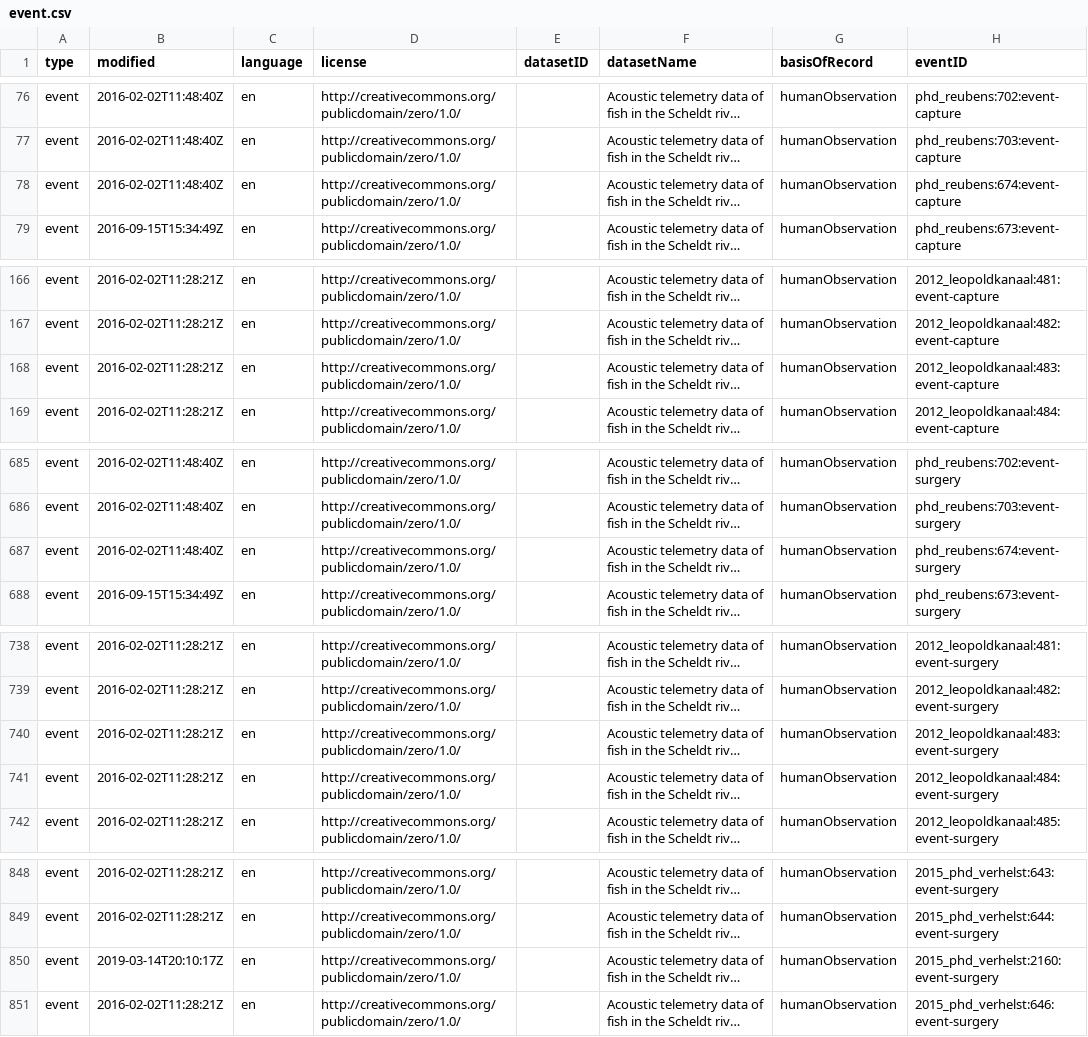
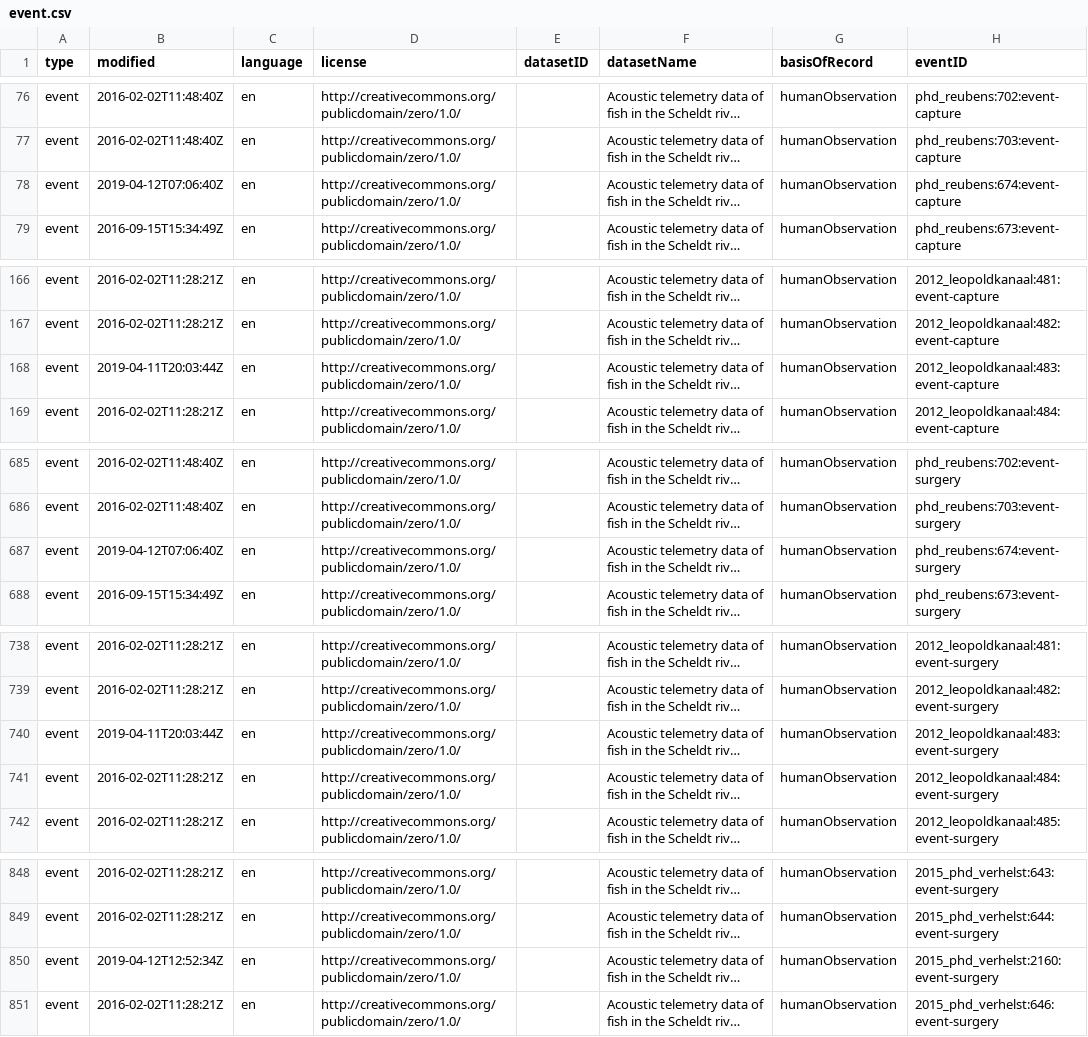
Before and after one commit to inbo/etn-occurrences, a CSV file: data/processed/event.csv, drawn as a sheet; only a part is shown, gaps mark what is left out; long unchanged cells end in …; the diff covers the shown part only; the diff names each change by its address in the sheet, - before the commit and + after, or states it on an @@ line.

```diff
--- a/data/processed/event.csv
+++ b/data/processed/event.csv
-B78 (modified): 2016-02-02T11:48:40Z
+B78 (modified): 2019-04-12T07:06:40Z
-B168 (modified): 2016-02-02T11:28:21Z
+B168 (modified): 2019-04-11T20:03:44Z
-B687 (modified): 2016-02-02T11:48:40Z
+B687 (modified): 2019-04-12T07:06:40Z
-B740 (modified): 2016-02-02T11:28:21Z
+B740 (modified): 2019-04-11T20:03:44Z
-B850 (modified): 2019-03-14T20:10:17Z
+B850 (modified): 2019-04-12T12:52:34Z
```
Also changed, not shown: 12 edited cells elsewhere in this file.
